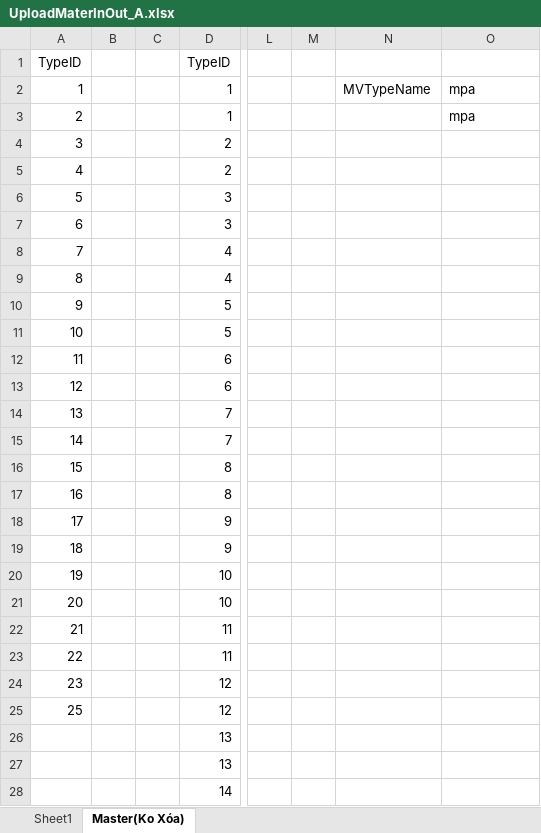
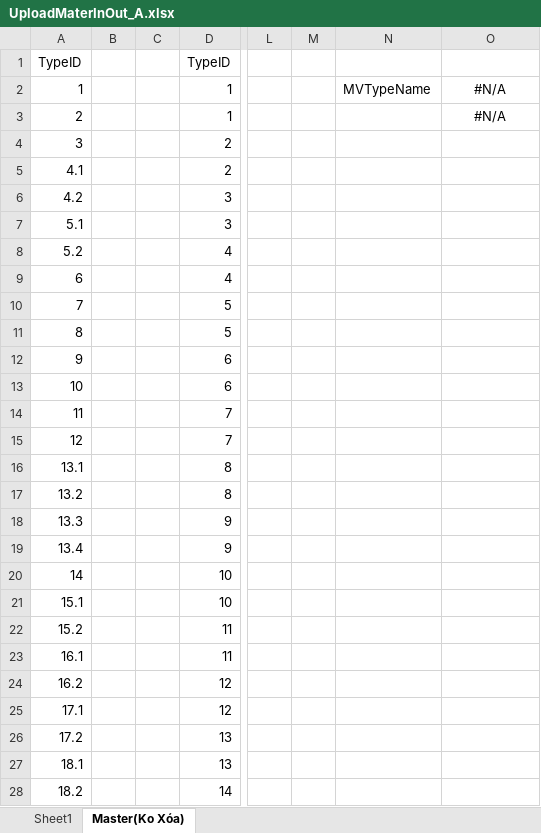
Before and after one commit to thietbicongnghevietnam/Ecome, an Excel workbook: MATERIAL_IN_OUT/Template/UploadMaterInOut_A.xlsx, sheet Master(Ko Xóa), drawn as a sheet; only a part is shown, gaps mark what is left out; values as stored, in another font and other column widths than the file's, no borders; the diff covers the shown part only; the diff names each change by its address in the sheet, - before the commit and + after, or states it on an @@ line.

```diff
--- a/MATERIAL_IN_OUT/Template/UploadMaterInOut_A.xlsx (sheet Master(Ko Xóa))
+++ b/MATERIAL_IN_OUT/Template/UploadMaterInOut_A.xlsx (sheet Master(Ko Xóa))
-O2:O3: mpa
+O2:O3: #N/A
-O2:O3 alignment: left
+O2:O3 alignment: center
-A5 (TypeID): 4
+A5 (TypeID): 4.1
-A6 (TypeID): 5
+A6 (TypeID): 4.2
-A7 (TypeID): 6
+A7 (TypeID): 5.1
-A8 (TypeID): 7
+A8 (TypeID): 5.2
-A9 (TypeID): 8
+A9 (TypeID): 6
-A10 (TypeID): 9
+A10 (TypeID): 7
-A11 (TypeID): 10
+A11 (TypeID): 8
-A12 (TypeID): 11
+A12 (TypeID): 9
-A13 (TypeID): 12
+A13 (TypeID): 10
-A14 (TypeID): 13
+A14 (TypeID): 11
-A15 (TypeID): 14
+A15 (TypeID): 12
-A16 (TypeID): 15
+A16 (TypeID): 13.1
-A17 (TypeID): 16
+A17 (TypeID): 13.2
-A18 (TypeID): 17
+A18 (TypeID): 13.3
-A19 (TypeID): 18
+A19 (TypeID): 13.4
-A20 (TypeID): 19
+A20 (TypeID): 14
-A21 (TypeID): 20
+A21 (TypeID): 15.1
-A22 (TypeID): 21
+A22 (TypeID): 15.2
-A23 (TypeID): 22
+A23 (TypeID): 16.1
-A24 (TypeID): 23
+A24 (TypeID): 16.2
-A25 (TypeID): 25
+A25 (TypeID): 17.1
-A26 (TypeID): (empty)
+A26 (TypeID): 17.2
-A27 (TypeID): (empty)
+A27 (TypeID): 18.1
-A28 (TypeID): (empty)
+A28 (TypeID): 18.2
```
Also changed, not shown: 6 edited cells elsewhere in this sheet, sheet Sheet1, MATERIAL_IN_OUT/Template/Export_Scraplist.xlsx, MATERIAL_IN_OUT/Template/UploadMaterialInOut_B.xlsx, 24 other files.
